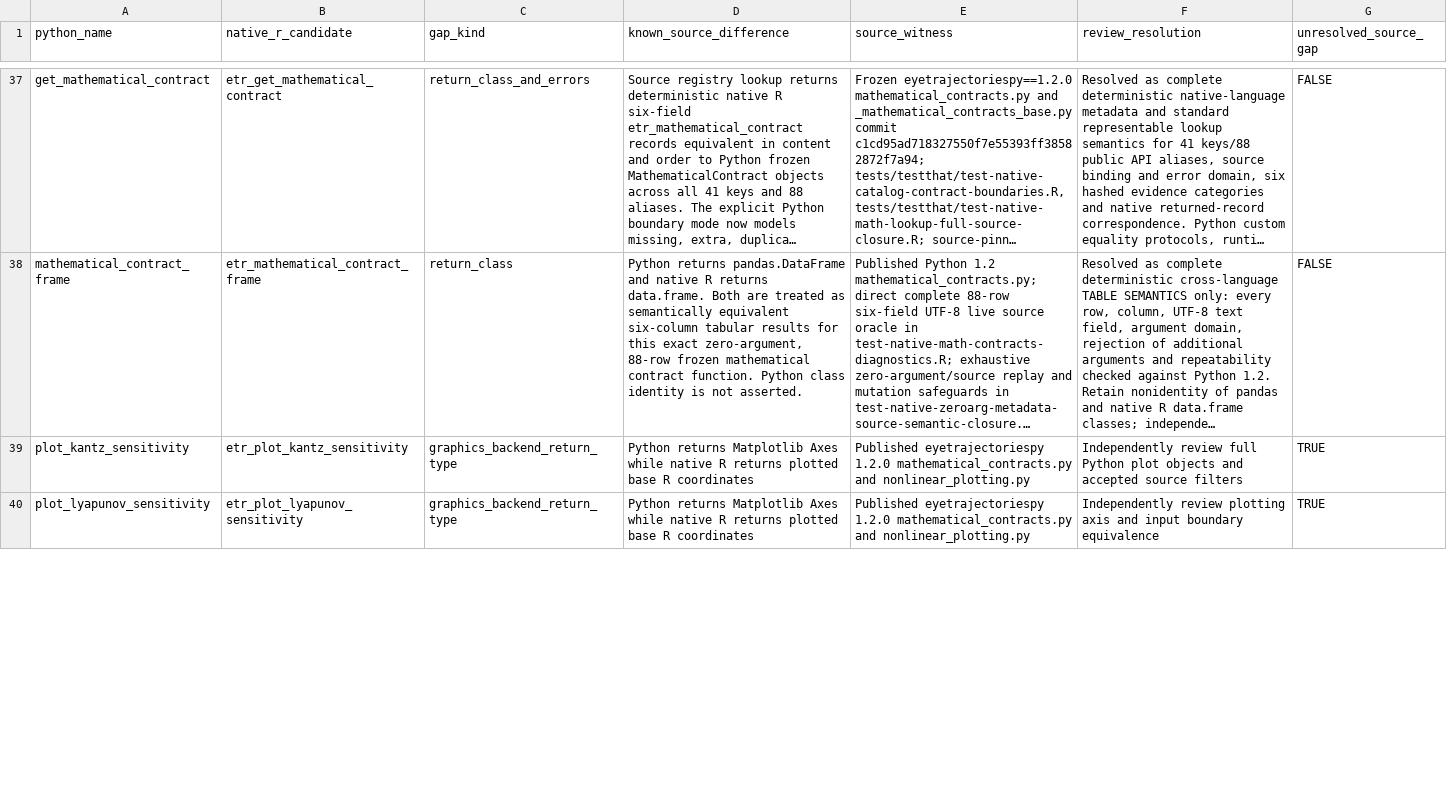
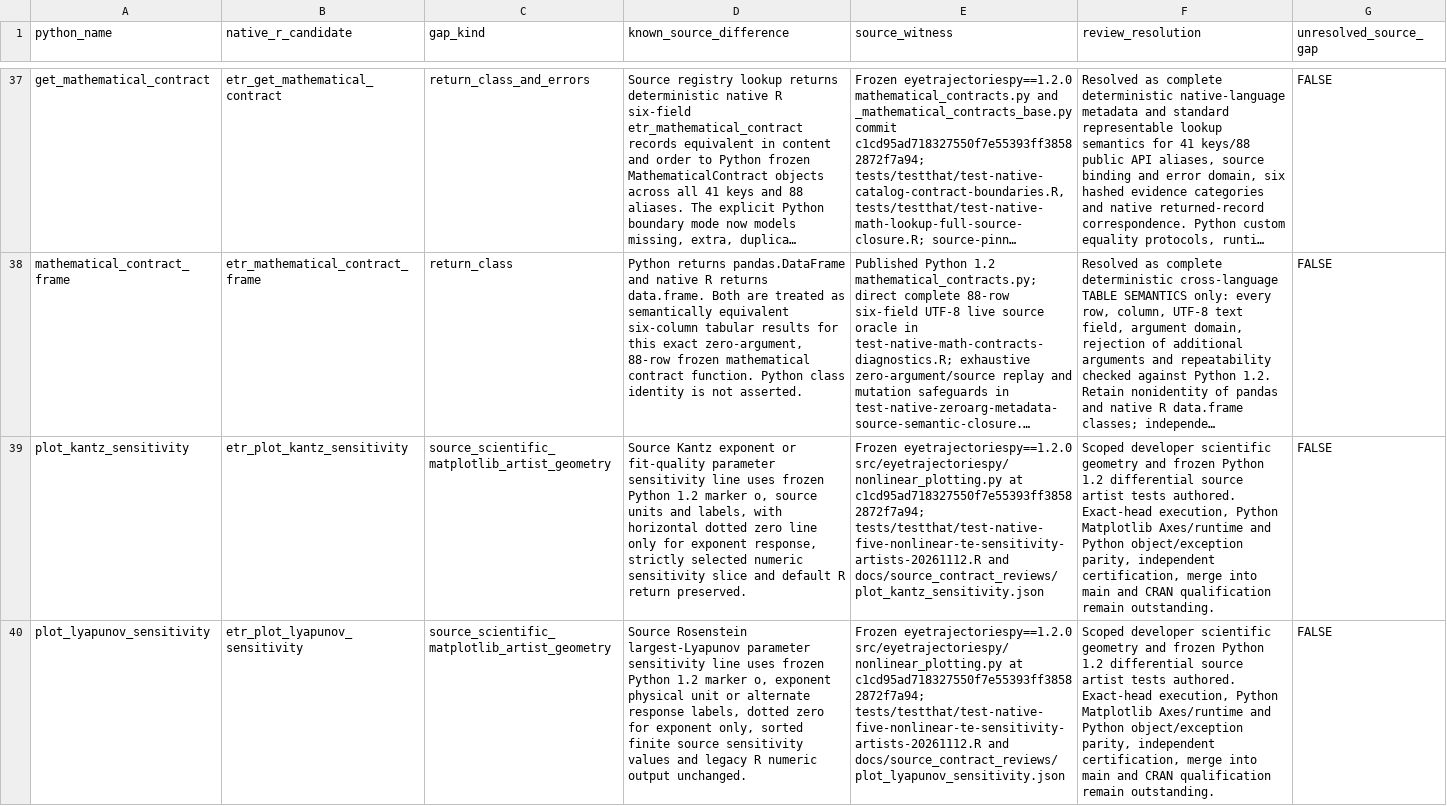
Before and after one commit to stefanosbalaskas/eyetrajectories, a CSV file: inst/extdata/native_source_contract_gaps_stage22.csv, drawn as a sheet; only a part is shown, gaps mark what is left out; long unchanged cells end in …; the diff covers the shown part only; the diff names each change by its address in the sheet, - before the commit and + after, or states it on an @@ line.

Commit message:
audit: record five Kantz Lyapunov RQA and TE source-scientific artist closures (485/508)

```diff
--- a/inst/extdata/native_source_contract_gaps_stage22.csv
+++ b/inst/extdata/native_source_contract_gaps_stage22.csv
-C39:C40 (gap_kind): graphics_backend_return_type
+C39:C40 (gap_kind): source_scientific_matplotlib_artist_geometry
-D39 (known_source_difference): Python returns Matplotlib Axes while native R returns plotted base R coordinates
+D39 (known_source_difference): Source Kantz exponent or fit-quality parameter sensitivity line uses frozen Python 1.2 marker o, source units and labels, with horizontal dotted zero line only for exponent response, strictly selected numeric sensitivity slice and default R return preserved.
-E39 (source_witness): Published eyetrajectoriespy 1.2.0 mathematical_contracts.py and nonlinear_plotting.py
+E39 (source_witness): Frozen eyetrajectoriespy==1.2.0 src/eyetrajectoriespy/nonlinear_plotting.py at c1cd95ad718327550f7e55393ff38582872f7a94; tests/testthat/test-native-five-nonlinear-te-sensitivity-artists-20261112.R and docs/source_contract_reviews/plot_kantz_sensitivity.json
-F39 (review_resolution): Independently review full Python plot objects and accepted source filters
+F39 (review_resolution): Scoped developer scientific geometry and frozen Python 1.2 differential source artist tests authored. Exact-head execution, Python Matplotlib Axes/runtime and Python object/exception parity, independent certification, merge into main and CRAN qualification remain outstanding.
-G39:G40 (unresolved_source_gap): TRUE
+G39:G40 (unresolved_source_gap): FALSE
-D40 (known_source_difference): Python returns Matplotlib Axes while native R returns plotted base R coordinates
+D40 (known_source_difference): Source Rosenstein largest-Lyapunov parameter sensitivity line uses frozen Python 1.2 marker o, exponent physical unit or alternate response labels, dotted zero for exponent only, sorted finite source sensitivity values and legacy R numeric output unchanged.
-E40 (source_witness): Published eyetrajectoriespy 1.2.0 mathematical_contracts.py and nonlinear_plotting.py
+E40 (source_witness): Frozen eyetrajectoriespy==1.2.0 src/eyetrajectoriespy/nonlinear_plotting.py at c1cd95ad718327550f7e55393ff38582872f7a94; tests/testthat/test-native-five-nonlinear-te-sensitivity-artists-20261112.R and docs/source_contract_reviews/plot_lyapunov_sensitivity.json
-F40 (review_resolution): Independently review plotting axis and input boundary equivalence
+F40 (review_resolution): Scoped developer scientific geometry and frozen Python 1.2 differential source artist tests authored. Exact-head execution, Python Matplotlib Axes/runtime and Python object/exception parity, independent certification, merge into main and CRAN qualification remain outstanding.
```
Also changed, not shown: 15 edited cells elsewhere in this file.
